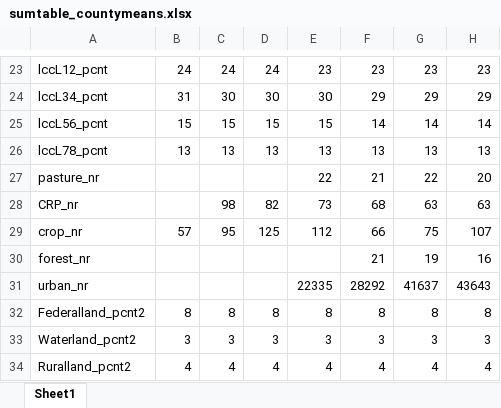
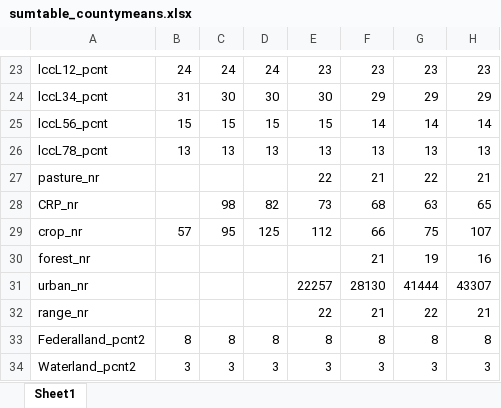
Before and after one commit to mwibbenmeyer/land-use, an Excel workbook: results/initial_descriptives/combined/sumtable_countymeans.xlsx, sheet Sheet1, drawn as a sheet; only a part is shown, gaps mark what is left out; the shorter side is filled out with more unchanged rows; values as stored, in another font and other column widths than the file's, no borders; the diff names each change by its address in the sheet, - before the commit and + after, or states it on an @@ line.

```diff
--- a/results/initial_descriptives/combined/sumtable_countymeans.xlsx (sheet Sheet1)
+++ b/results/initial_descriptives/combined/sumtable_countymeans.xlsx (sheet Sheet1)
-H27: 20
+H27: 21
-H28: 63
+H28: 65
-E31: 22335
+E31: 22257
-F31: 28292
+F31: 28130
-G31: 41637
+G31: 41444
-H31: 43643
+H31: 43307
+row 32: range_nr |  |  |  | 22 | 21 | 22 | 21
```
Also changed, not shown: results/initial_descriptives/NRI/landu_lcc_totalarea.xlsx, results/initial_descriptives/combined/countypanel_variables.xlsx, 17 other files.
